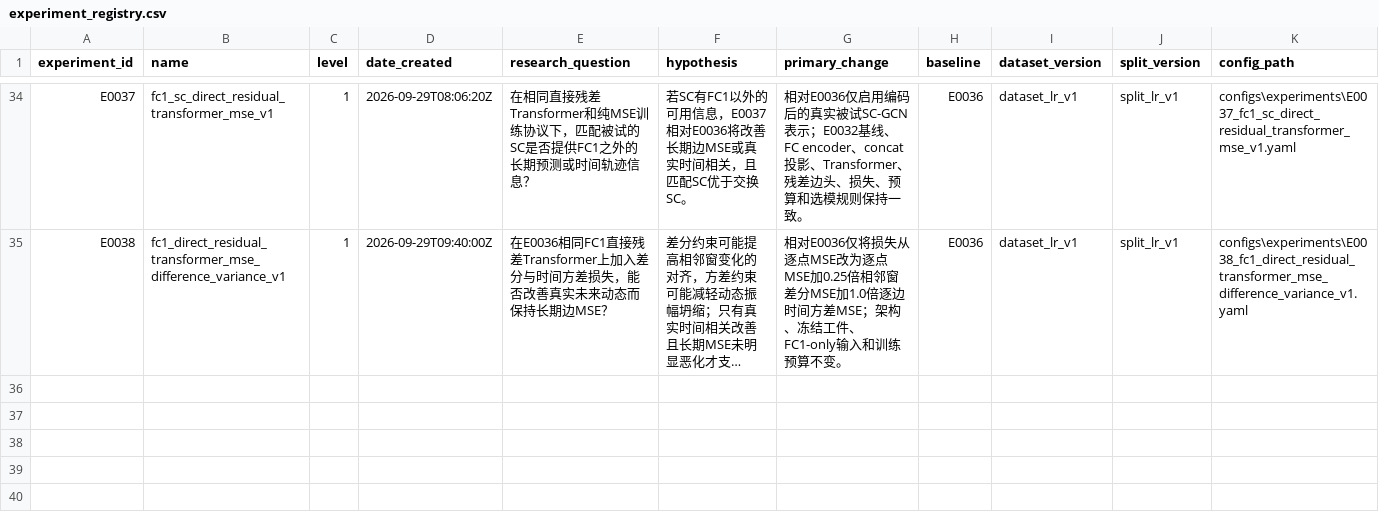
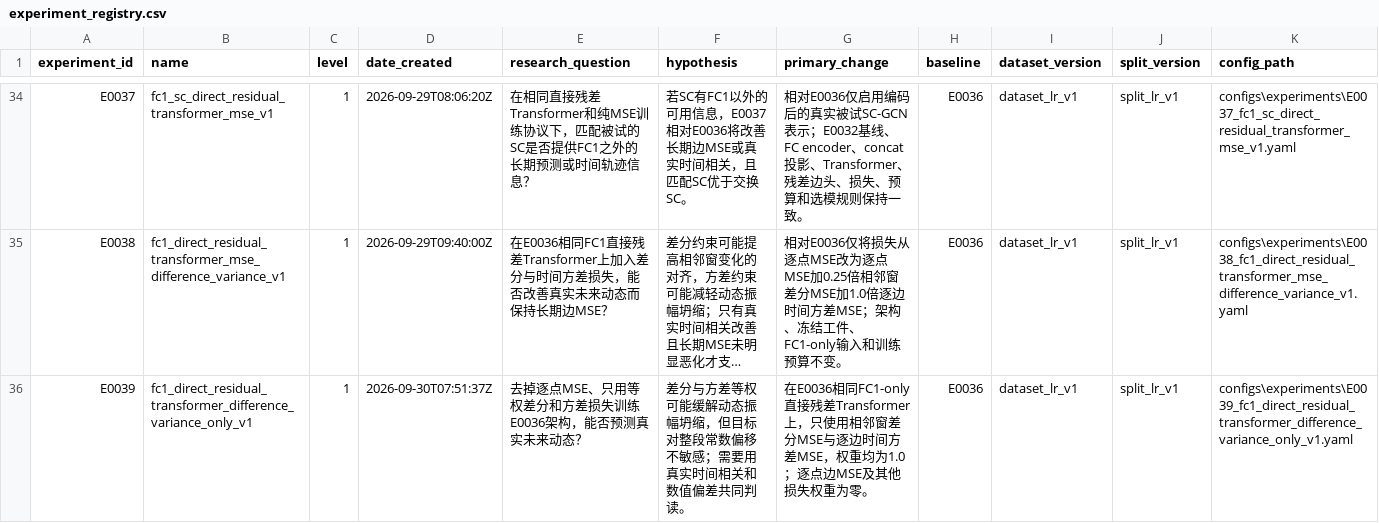
Before and after one commit to Face233/SC2dFC, a CSV file: reports/experiment_registry.csv, drawn as a sheet; only a part is shown, gaps mark what is left out; long unchanged cells end in …; rows hold the shown columns only; the diff names each change by its address in the sheet, - before the commit and + after, or states it on an @@ line.

Commit message:
Design and register E0039 difference variance only objective

```diff
--- a/reports/experiment_registry.csv
+++ b/reports/experiment_registry.csv
+row 36: E0039 | fc1_direct_residual_transformer_difference_variance_only_v1 | 1 | 2026-09-30T07:51:37Z | 去掉逐点MSE、只用等权差分和方差损失训练E0036架构，能否预测真实未来动态？ | 差分与方差等权可能缓解动态振幅坍缩，但目标对整段常数偏移不敏感；需要用真实时间相关和数值偏差共同判读。 | 在E0036相同FC1-only直接残差Transformer上，只使用相邻窗差分MSE与逐边时间方差MSE，权重均为1.0；逐点边MSE及其他损失权重为零。 | E0036 | dataset_lr_v1 | split_lr_v1 | configs\experiments\E0039_fc1_direct_residual_transformer_difference_variance_only_v1.yaml
```
Also changed, not shown: 4 other files.
